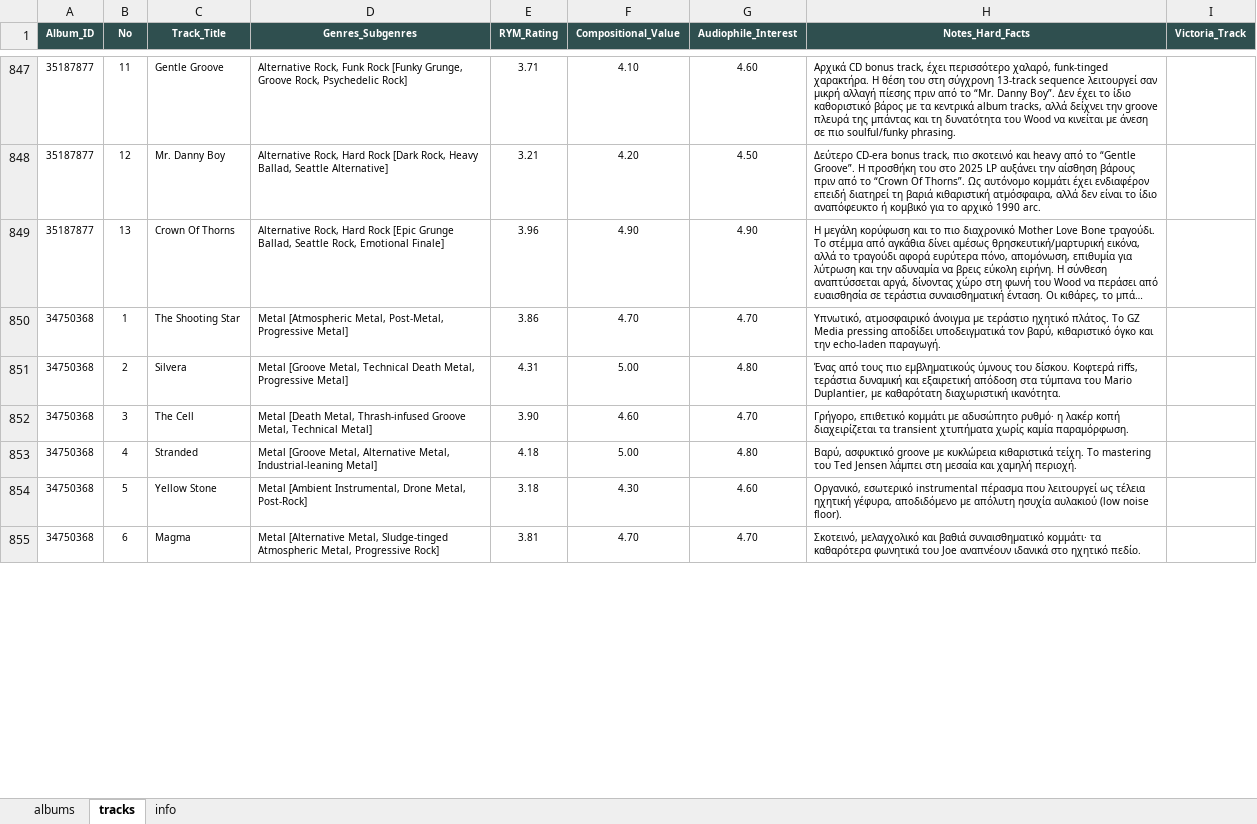
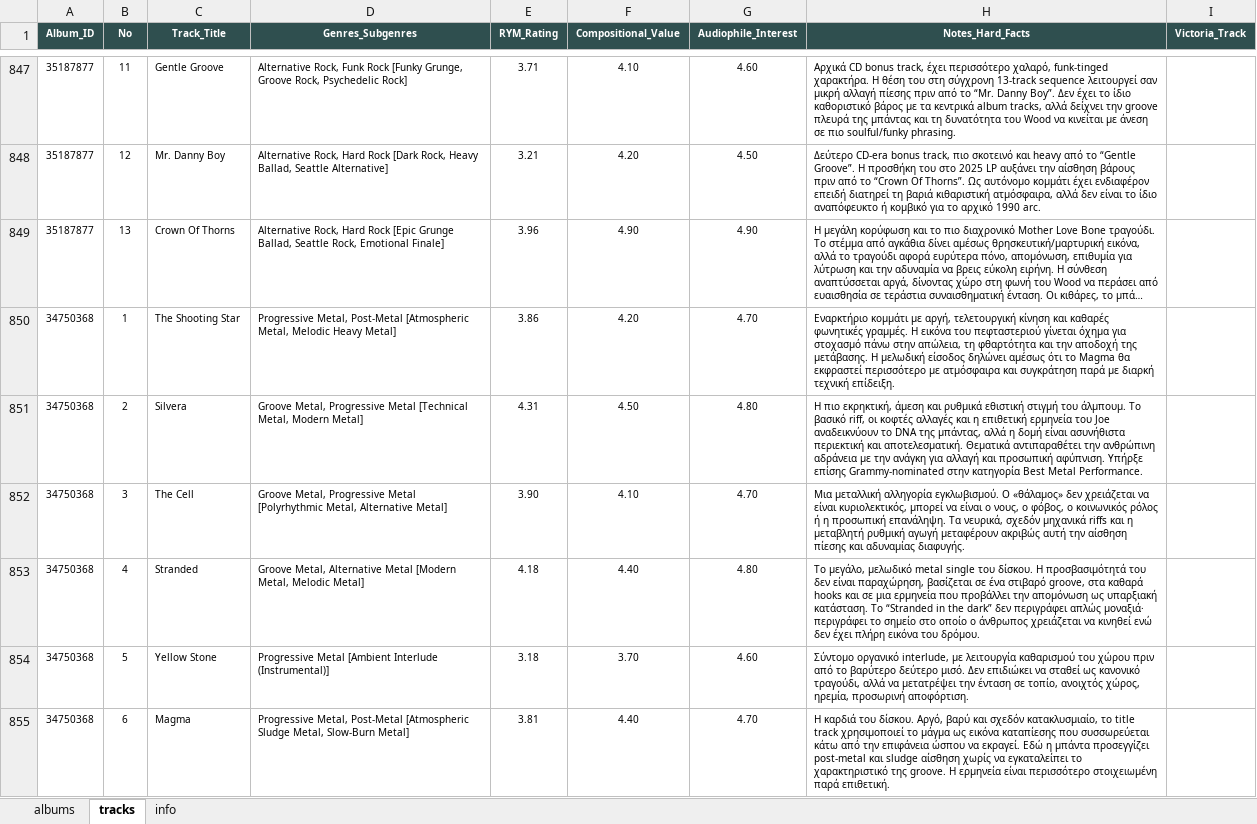
Before and after one commit to blueaegean/music-archive, an Excel workbook: albums_analysis_fixed.xlsx, sheet tracks, drawn as a sheet; only a part is shown, gaps mark what is left out; long unchanged cells end in …; values as stored, in another font and other column widths than the file's, no borders; the diff covers the shown part only; the diff names each change by its address in the sheet, - before the commit and + after, or states it on an @@ line.

Commit message:
Add files via upload

```diff
--- a/albums_analysis_fixed.xlsx (sheet tracks)
+++ b/albums_analysis_fixed.xlsx (sheet tracks)
-D850 (Genres_Subgenres): Metal [Atmospheric Metal, Post-Metal, Progressive Metal]
+D850 (Genres_Subgenres): Progressive Metal, Post-Metal [Atmospheric Metal, Melodic Heavy Metal]
-F850 (Compositional_Value): 4.70
+F850 (Compositional_Value): 4.20
-H850 (Notes_Hard_Facts): Υπνωτικό, ατμοσφαιρικό άνοιγμα με τεράστιο ηχητικό πλάτος. Το GZ Media pressing αποδίδει υποδειγματικά τον βαρύ, κιθαριστικό όγκο και την echo-laden παραγωγή.
+H850 (Notes_Hard_Facts): Εναρκτήριο κομμάτι με αργή, τελετουργική κίνηση και καθαρές φωνητικές γραμμές. Η εικόνα του πεφταστεριού γίνεται όχημα για στοχασμό πάνω στην απώλεια, τη φθαρτότητα και την αποδοχή της μετάβασης. Η μελωδική είσοδος δηλώνει αμέσως ότι το Magma θα εκφραστεί περισσότερο με ατμόσφαιρα και συγκράτηση παρά με διαρκή τεχνική επίδειξη.
-D851 (Genres_Subgenres): Metal [Groove Metal, Technical Death Metal, Progressive Metal]
+D851 (Genres_Subgenres): Groove Metal, Progressive Metal [Technical Metal, Modern Metal]
-F851 (Compositional_Value): 5.00
+F851 (Compositional_Value): 4.50
-H851 (Notes_Hard_Facts): Ένας από τους πιο εμβληματικούς ύμνους του δίσκου. Κοφτερά riffs, τεράστια δυναμική και εξαιρετική απόδοση στα τύμπανα του Mario Duplantier, με καθαρότατη διαχωριστική ικανότητα.
+H851 (Notes_Hard_Facts): Η πιο εκρηκτική, άμεση και ρυθμικά εθιστική στιγμή του άλμπουμ. Το βασικό riff, οι κοφτές αλλαγές και η επιθετική ερμηνεία του Joe αναδεικνύουν το DNA της μπάντας, αλλά η δομή είναι ασυνήθιστα περιεκτική και αποτελεσματική. Θεματικά αντιπαραθέτει την ανθρώπινη αδράνεια με την ανάγκη για αλλαγή και προσωπική αφύπνιση. Υπήρξε επίσης Grammy-nominated στην κατηγορία Best Metal Performance.
-D852 (Genres_Subgenres): Metal [Death Metal, Thrash-infused Groove Metal, Technical Metal]
+D852 (Genres_Subgenres): Groove Metal, Progressive Metal [Polyrhythmic Metal, Alternative Metal]
-F852 (Compositional_Value): 4.60
+F852 (Compositional_Value): 4.10
-H852 (Notes_Hard_Facts): Γρήγορο, επιθετικό κομμάτι με αδυσώπητο ρυθμό· η λακέρ κοπή διαχειρίζεται τα transient χτυπήματα χωρίς καμία παραμόρφωση.
+H852 (Notes_Hard_Facts): Μια μεταλλική αλληγορία εγκλωβισμού. Ο «θάλαμος» δεν χρειάζεται να είναι κυριολεκτικός, μπορεί να είναι ο νους, ο φόβος, ο κοινωνικός ρόλος ή η προσωπική επανάληψη. Τα νευρικά, σχεδόν μηχανικά riffs και η μεταβλητή ρυθμική αγωγή μεταφέρουν ακριβώς αυτή την αίσθηση πίεσης και αδυναμίας διαφυγής.
-D853 (Genres_Subgenres): Metal [Groove Metal, Alternative Metal, Industrial-leaning Metal]
+D853 (Genres_Subgenres): Groove Metal, Alternative Metal [Modern Metal, Melodic Metal]
-F853 (Compositional_Value): 5.00
+F853 (Compositional_Value): 4.40
-H853 (Notes_Hard_Facts): Βαρύ, ασφυκτικό groove με κυκλώpεια κιθαριστικά τείχη. Το mastering του Ted Jensen λάμπει στη μεσαία και χαμηλή περιοχή.
+H853 (Notes_Hard_Facts): Το μεγάλο, μελωδικό metal single του δίσκου. Η προσβασιμότητά του δεν είναι παραχώρηση, βασίζεται σε ένα στιβαρό groove, στα καθαρά hooks και σε μια ερμηνεία που προβάλλει την απομόνωση ως υπαρξιακή κατάσταση. Το “Stranded in the dark” δεν περιγράφει απλώς μοναξιά· περιγράφει το σημείο στο οποίο ο άνθρωπος χρειάζεται να κινηθεί ενώ δεν έχει πλήρη εικόνα του δρόμου.
-D854 (Genres_Subgenres): Metal [Ambient Instrumental, Drone Metal, Post-Rock]
+D854 (Genres_Subgenres): Progressive Metal [Ambient Interlude (Instrumental)]
-F854 (Compositional_Value): 4.30
+F854 (Compositional_Value): 3.70
-H854 (Notes_Hard_Facts): Οργανικό, εσωτερικό instrumental πέρασμα που λειτουργεί ως τέλεια ηχητική γέφυρα, αποδιδόμενο με απόλυτη ησυχία αυλακιού (low noise floor).
+H854 (Notes_Hard_Facts): Σύντομο οργανικό interlude, με λειτουργία καθαρισμού του χώρου πριν από το βαρύτερο δεύτερο μισό. Δεν επιδιώκει να σταθεί ως κανονικό τραγούδι, αλλά να μετατρέψει την ένταση σε τοπίο, ανοιχτός χώρος, ηρεμία, προσωρινή αποφόρτιση.
-D855 (Genres_Subgenres): Metal [Alternative Metal, Sludge-tinged Atmospheric Metal, Progressive Rock]
+D855 (Genres_Subgenres): Progressive Metal, Post-Metal [Atmospheric Sludge Metal, Slow-Burn Metal]
-F855 (Compositional_Value): 4.70
+F855 (Compositional_Value): 4.40
-H855 (Notes_Hard_Facts): Σκοτεινό, μελαγχολικό και βαθιά συναισθηματικό κομμάτι· τα καθαρότερα φωνητικά του Joe αναπνέουν ιδανικά στο ηχητικό πεδίο.
+H855 (Notes_Hard_Facts): Η καρδιά του δίσκου. Αργό, βαρύ και σχεδόν κατακλυσμιαίο, το title track χρησιμοποιεί το μάγμα ως εικόνα καταπίεσης που συσσωρεύεται κάτω από την επιφάνεια ώσπου να εκραγεί. Εδώ η μπάντα προσεγγίζει post-metal και sludge αίσθηση χωρίς να εγκαταλείπει το χαρακτηριστικό της groove. Η ερμηνεία είναι περισσότερο στοιχειωμένη παρά επιθετική.
```
Also changed, not shown: 13 added rows and 12 edited cells elsewhere in this sheet, sheet albums.
